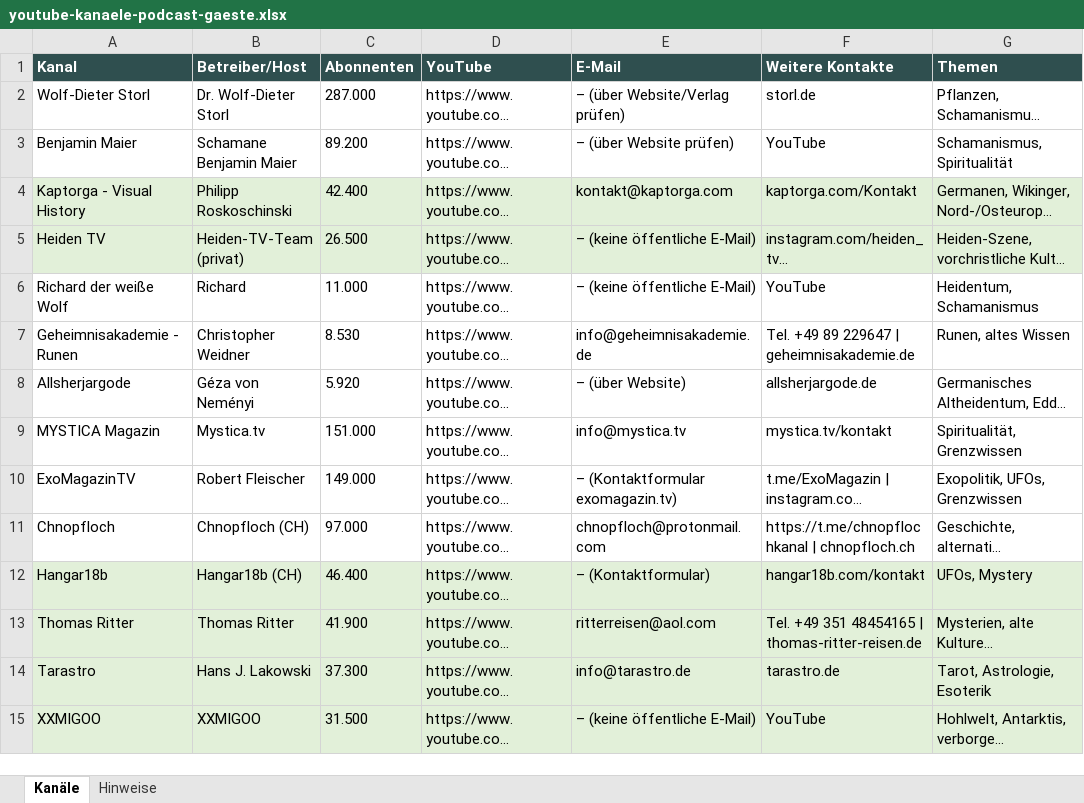
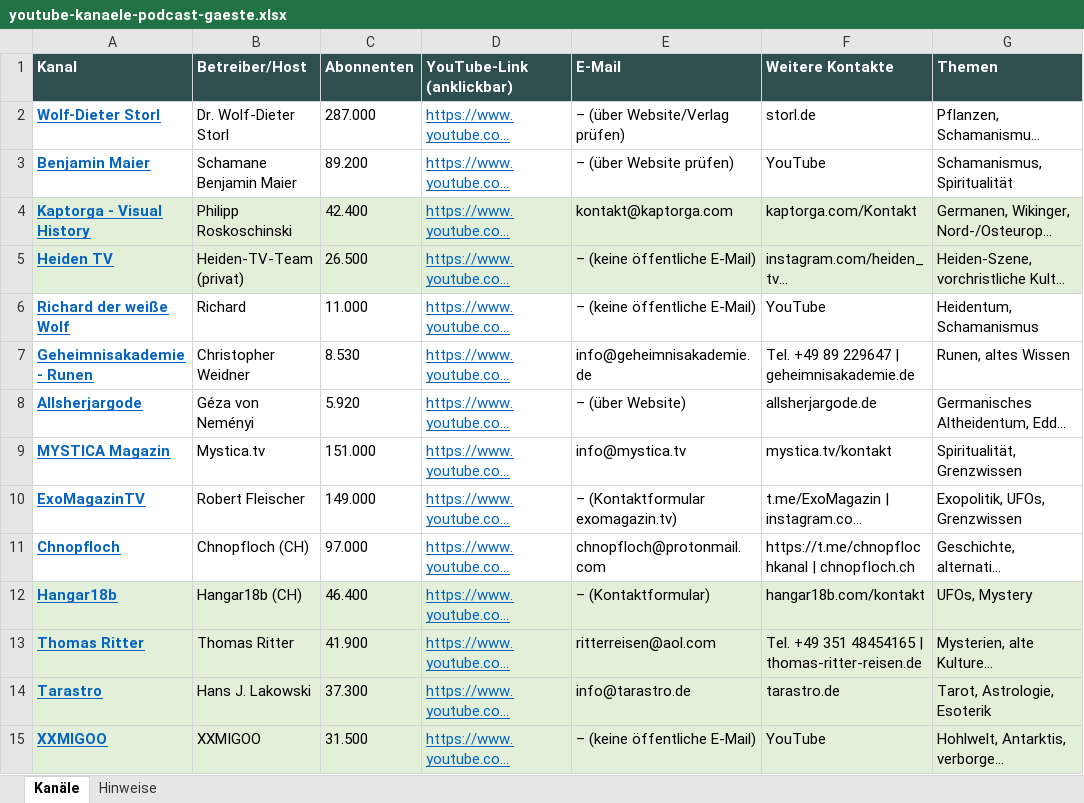
Before and after one commit to richardotto89-alt/Nordic, an Excel workbook: recherche/youtube-kanaele-podcast-gaeste.xlsx, sheet Kanäle, drawn as a sheet; only a part is shown; long unchanged cells end in …; values as stored, in another font and other column widths than the file's, no borders; the diff covers the shown part only; the diff names each change by its address in the sheet, - before the commit and + after, or states it on an @@ line.

```diff
--- a/recherche/youtube-kanaele-podcast-gaeste.xlsx (sheet Kanäle)
+++ b/recherche/youtube-kanaele-podcast-gaeste.xlsx (sheet Kanäle)
-D1: YouTube
+D1: YouTube-Link (anklickbar)
@@ A2:A15 bold: off → on, underline: off → on, text colour: black → #0563C1 @@
@@ D2:D15 underline: off → on, text colour: black → #0563C1 @@
```
Also changed, not shown: cell formats elsewhere in this sheet.
